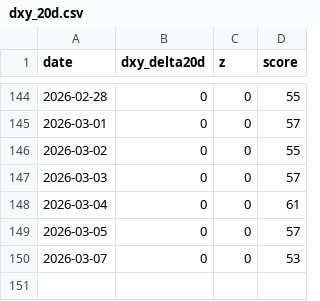
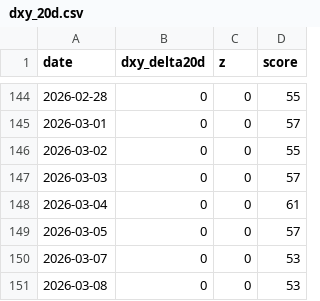
Before and after one commit to firemansghost/btc-risk-dashboard-V3, a CSV file: public/signals/dxy_20d.csv, drawn as a sheet; only a part is shown, gaps mark what is left out; the diff names each change by its address in the sheet, - before the commit and + after, or states it on an @@ line.

```diff
--- a/public/signals/dxy_20d.csv
+++ b/public/signals/dxy_20d.csv
+row 151: 2026-03-08 | 0 | 0 | 53
```
Also changed, not shown: public/data/factor_history.csv, public/data/history.csv, 25 other files.
